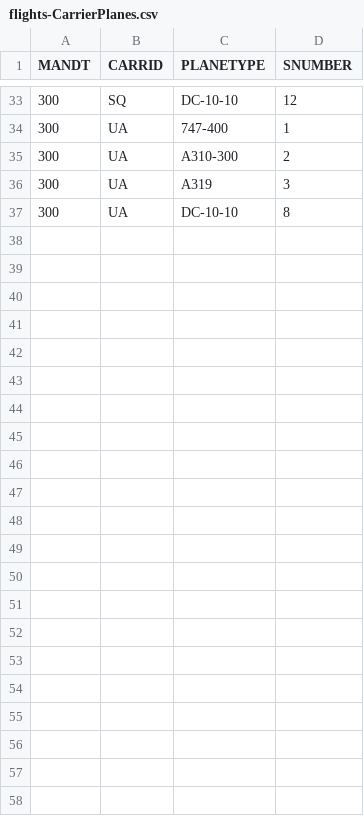
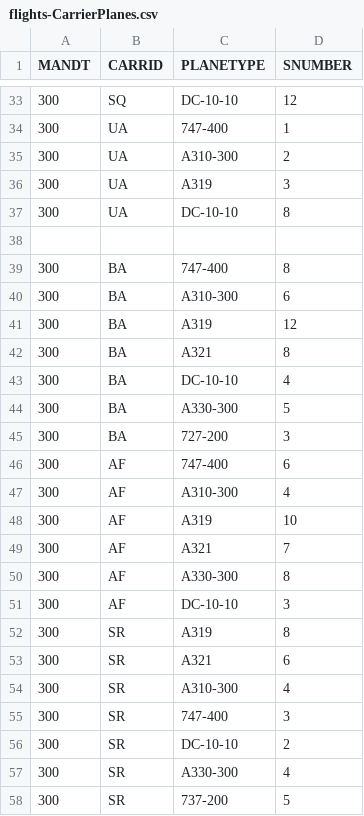
Before and after one commit to MindsetConsulting/sflight-mcp, a CSV file: db/data/flights-CarrierPlanes.csv, drawn as a sheet; only a part is shown, gaps mark what is left out.

```diff
--- a/db/data/flights-CarrierPlanes.csv
+++ b/db/data/flights-CarrierPlanes.csv
@@ -37 +37,22 @@ MANDT,CARRID,PLANETYPE,SNUMBER
 300,UA,DC-10-10,8
+
+300,BA,747-400,8
+300,BA,A310-300,6
+300,BA,A319,12
+300,BA,A321,8
+300,BA,DC-10-10,4
+300,BA,A330-300,5
+300,BA,727-200,3
+300,AF,747-400,6
+300,AF,A310-300,4
+300,AF,A319,10
+300,AF,A321,7
+300,AF,A330-300,8
+300,AF,DC-10-10,3
+300,SR,A319,8
+300,SR,A321,6
+300,SR,A310-300,4
+300,SR,747-400,3
+300,SR,DC-10-10,2
+300,SR,A330-300,4
+300,SR,737-200,5
```
Also changed, not shown: db/data/flights-Connections.csv, 5 other files.
